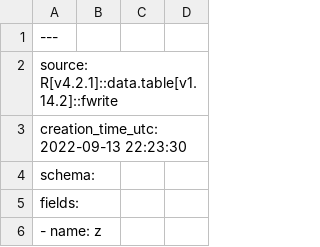
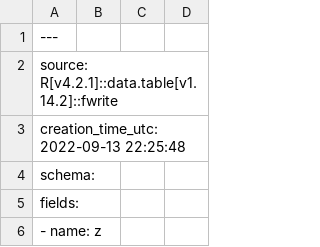
Before and after one commit to cyrusae/vm-challenge-r, a CSV file: logs/violet_latest_run.csv, drawn as a sheet; only a part is shown.

```diff
--- a/logs/violet_latest_run.csv
+++ b/logs/violet_latest_run.csv
@@ -2,3 +2,3 @@
 source: R[v4.2.1]::data.table[v1.14.2]::fwrite
-creation_time_utc: 2022-09-13 22:23:30
+creation_time_utc: 2022-09-13 22:25:48
 schema:
```
Also changed, not shown: 3 other files.
